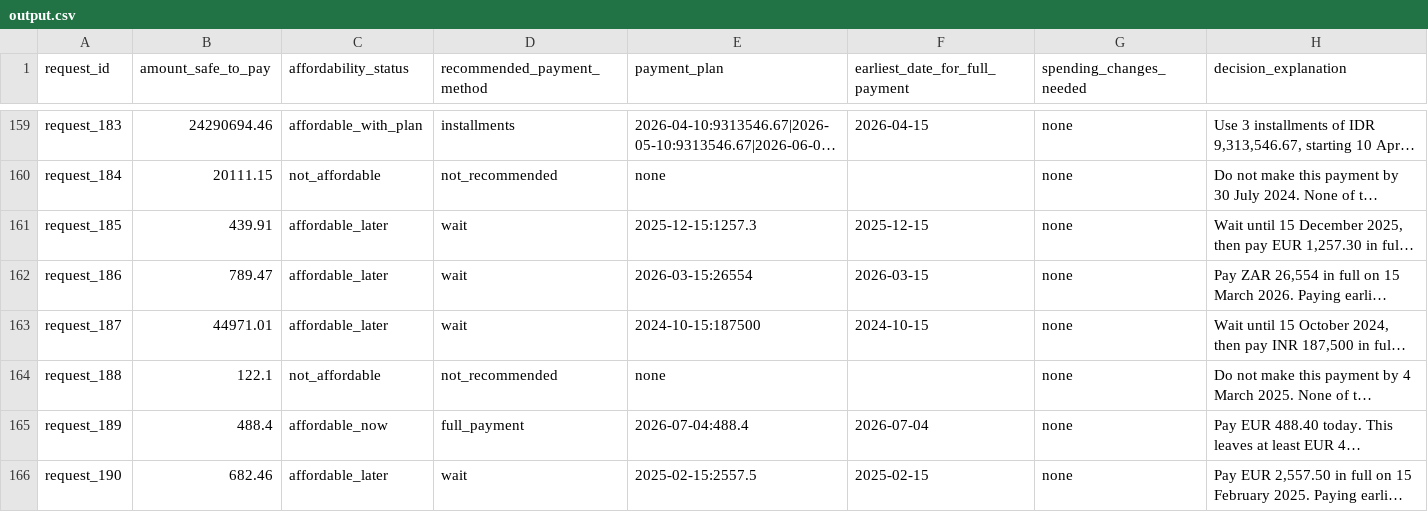
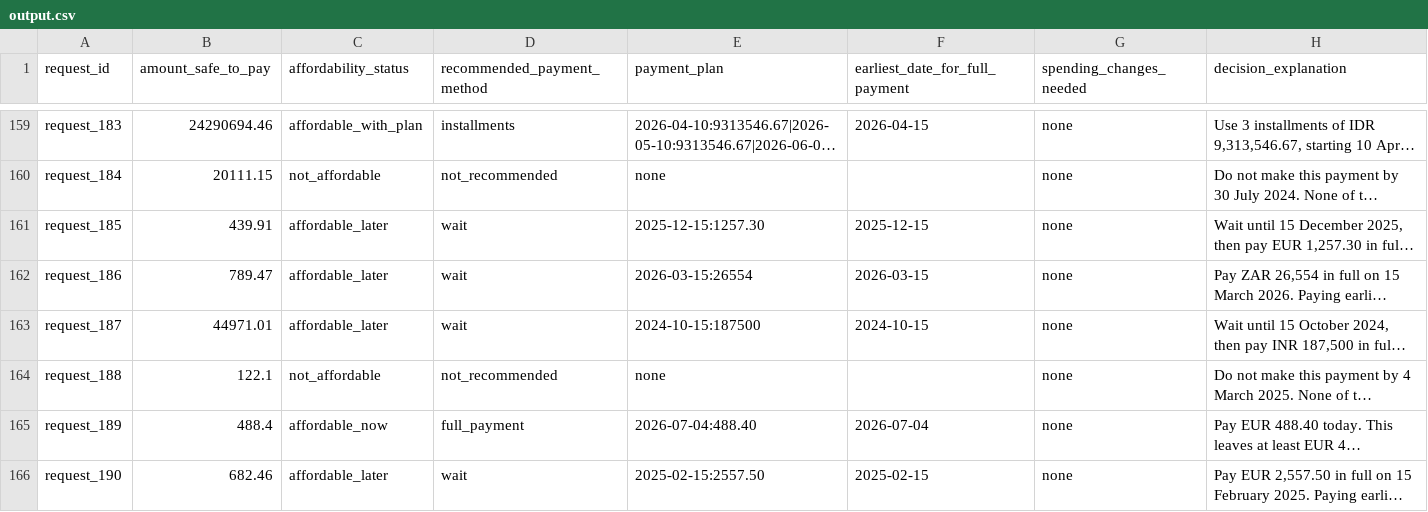
Before and after one commit to adityashelke04/buy-or-wait-hackerrank-orchestrate, a CSV file: output.csv, drawn as a sheet; only a part is shown, gaps mark what is left out; long unchanged cells end in …; the diff covers the shown part only; the diff names each change by its address in the sheet, - before the commit and + after, or states it on an @@ line.

```diff
--- a/output.csv
+++ b/output.csv
-E161 (payment_plan): 2025-12-15:1257.3
+E161 (payment_plan): 2025-12-15:1257.30
-E165 (payment_plan): 2026-07-04:488.4
+E165 (payment_plan): 2026-07-04:488.40
-E166 (payment_plan): 2025-02-15:2557.5
+E166 (payment_plan): 2025-02-15:2557.50
```
Also changed, not shown: 34 edited cells elsewhere in this file, 28 other files.
